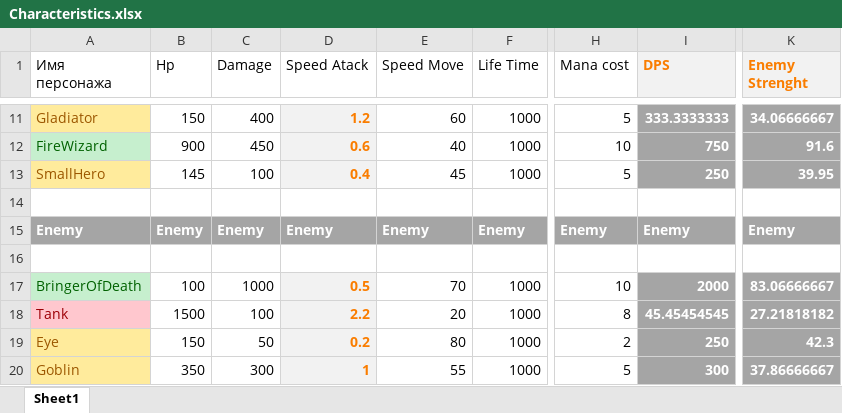
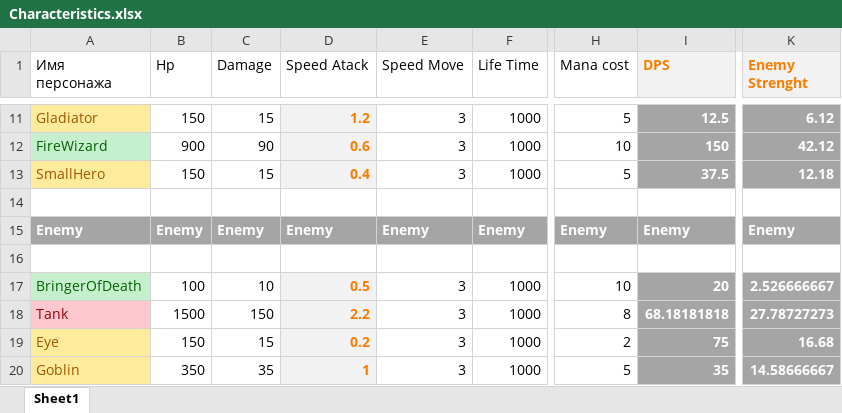
Before and after one commit to FilippFlip/Clash-Mini, an Excel workbook: Assets/Data/Characteristics.xlsx, sheet Sheet1, drawn as a sheet; only a part is shown, gaps mark what is left out; values as stored, in another font and other column widths than the file's, no borders; the diff covers the shown part only; the diff names each change by its address in the sheet, - before the commit and + after, or states it on an @@ line.

```diff
--- a/Assets/Data/Characteristics.xlsx (sheet Sheet1)
+++ b/Assets/Data/Characteristics.xlsx (sheet Sheet1)
-C11 (Damage): 400
+C11 (Damage): 15
-E11 (Speed Move): 60
+E11 (Speed Move): 3
-I11 (DPS): 333.3333333
+I11 (DPS): 12.5
-K11 (Enemy Strenght): 34.06666667
+K11 (Enemy Strenght): 6.12
-C12 (Damage): 450
+C12 (Damage): 90
-E12 (Speed Move): 40
+E12 (Speed Move): 3
-I12 (DPS): 750
+I12 (DPS): 150
-K12 (Enemy Strenght): 91.6
+K12 (Enemy Strenght): 42.12
-B13 (Hp): 145
+B13 (Hp): 150
-C13 (Damage): 100
+C13 (Damage): 15
-E13 (Speed Move): 45
+E13 (Speed Move): 3
-I13 (DPS): 250
+I13 (DPS): 37.5
-K13 (Enemy Strenght): 39.95
+K13 (Enemy Strenght): 12.18
-C17 (Damage): 1000
+C17 (Damage): 10
-E17 (Speed Move): 70
+E17 (Speed Move): 3
-I17 (DPS): 2000
+I17 (DPS): 20
-K17 (Enemy Strenght): 83.06666667
+K17 (Enemy Strenght): 2.526666667
-C18 (Damage): 100
+C18 (Damage): 150
-E18 (Speed Move): 20
+E18 (Speed Move): 3
-I18 (DPS): 45.45454545
+I18 (DPS): 68.18181818
-K18 (Enemy Strenght): 27.21818182
+K18 (Enemy Strenght): 27.78727273
-C19 (Damage): 50
+C19 (Damage): 15
-E19 (Speed Move): 80
+E19 (Speed Move): 3
-I19 (DPS): 250
+I19 (DPS): 75
-K19 (Enemy Strenght): 42.3
+K19 (Enemy Strenght): 16.68
-C20 (Damage): 300
+C20 (Damage): 35
-E20 (Speed Move): 55
+E20 (Speed Move): 3
-I20 (DPS): 300
+I20 (DPS): 35
-K20 (Enemy Strenght): 37.86666667
+K20 (Enemy Strenght): 14.58666667
```
Also changed, not shown: 2 added rows, 2 removed rows and 59 edited cells elsewhere in this sheet.
